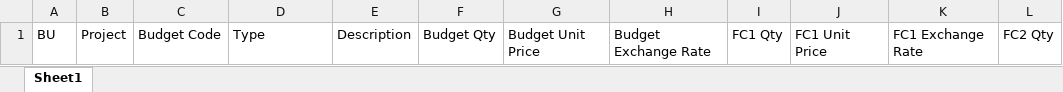
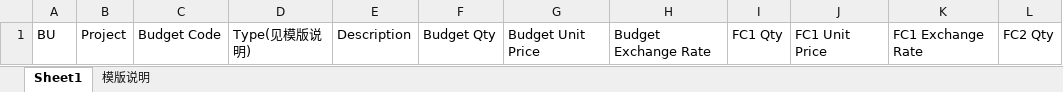
Before and after one commit to shentianyi/Oee, an Excel workbook: oee-server/uploadfiles/template/capex_budget_template.xlsx, sheet Sheet1, drawn as a sheet; only a part is shown; values as stored, in another font and other column widths than the file's, no borders; the diff names each change by its address in the sheet, - before the commit and + after, or states it on an @@ line.

```diff
--- a/oee-server/uploadfiles/template/capex_budget_template.xlsx (sheet Sheet1)
+++ b/oee-server/uploadfiles/template/capex_budget_template.xlsx (sheet Sheet1)
+sheet tab: 模版说明
-D1: Type
+D1: Type(见模版说明)
```
Also changed, not shown: 58 other files.
